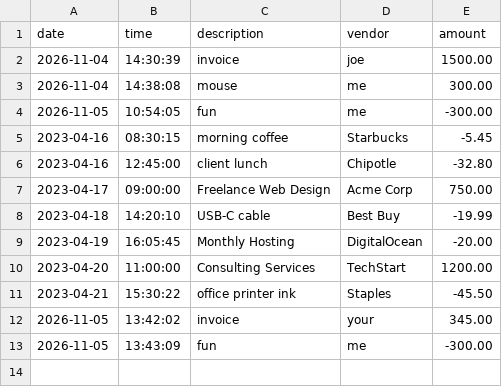
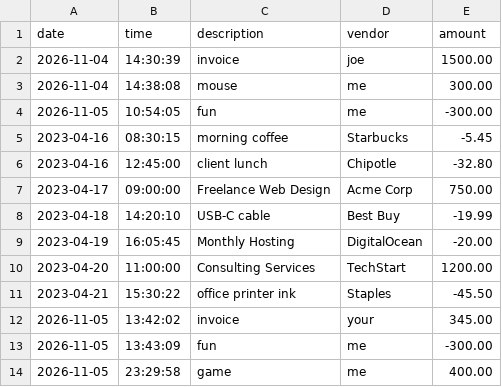
Before and after one commit to bromest/AccountingLedger, a CSV file: transactions.csv, drawn as a sheet; the diff names each change by its address in the sheet, - before the commit and + after, or states it on an @@ line.

Commit message:
added .now() for localDate and localTime and made sure the data don't have null and added a data

```diff
--- a/transactions.csv
+++ b/transactions.csv
+row 14: 2026-11-05 | 23:29:58 | game | me | 400.00
```
Also changed, not shown: 1 other file.
